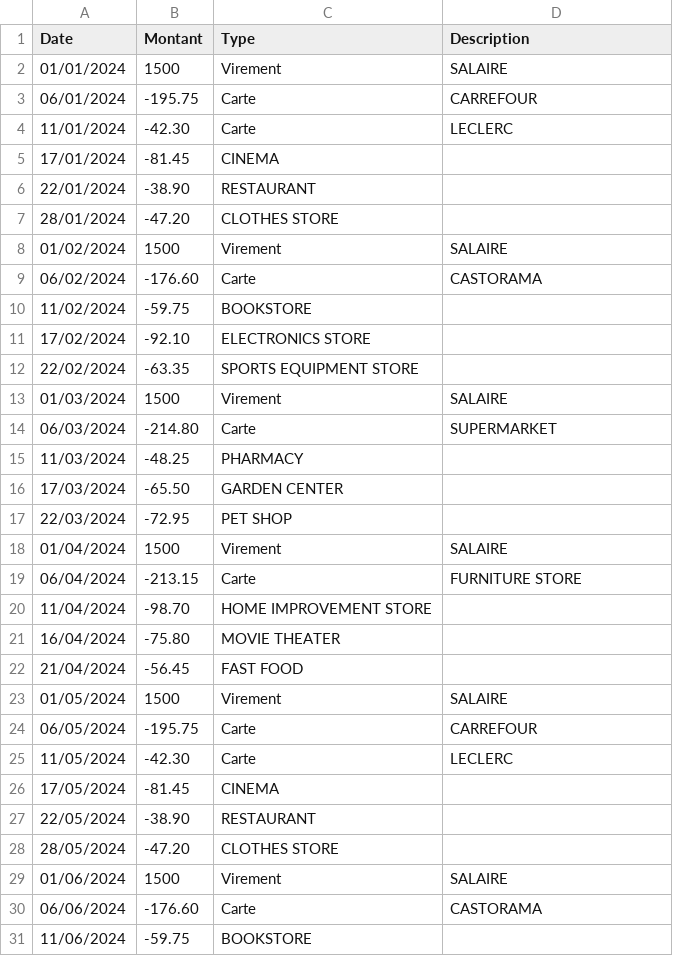
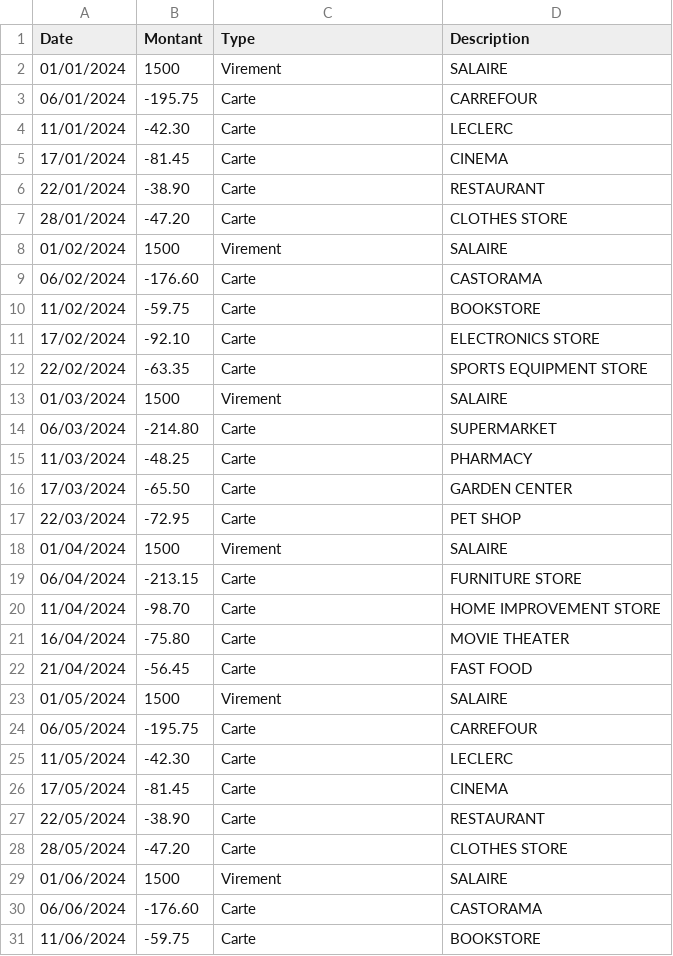
Before and after one commit to anthirion/gestion_budget, a CSV file: .tests/source_of_truth.csv, drawn as a sheet; only a part is shown; the diff covers the shown part only.

```diff
--- a/.tests/source_of_truth.csv
+++ b/.tests/source_of_truth.csv
@@ -4,20 +4,20 @@
 11/01/2024,-42.30,Carte,LECLERC
-17/01/2024,-81.45,CINEMA
-22/01/2024,-38.90,RESTAURANT
-28/01/2024,-47.20,CLOTHES STORE
+17/01/2024,-81.45,Carte,CINEMA
+22/01/2024,-38.90,Carte,RESTAURANT
+28/01/2024,-47.20,Carte,CLOTHES STORE
 01/02/2024,1500,Virement,SALAIRE
 06/02/2024,-176.60,Carte,CASTORAMA
-11/02/2024,-59.75,BOOKSTORE
-17/02/2024,-92.10,ELECTRONICS STORE
-22/02/2024,-63.35,SPORTS EQUIPMENT STORE
+11/02/2024,-59.75,Carte,BOOKSTORE
+17/02/2024,-92.10,Carte,ELECTRONICS STORE
+22/02/2024,-63.35,Carte,SPORTS EQUIPMENT STORE
 01/03/2024,1500,Virement,SALAIRE
 06/03/2024,-214.80,Carte,SUPERMARKET
-11/03/2024,-48.25,PHARMACY
-17/03/2024,-65.50,GARDEN CENTER
-22/03/2024,-72.95,PET SHOP
+11/03/2024,-48.25,Carte,PHARMACY
+17/03/2024,-65.50,Carte,GARDEN CENTER
+22/03/2024,-72.95,Carte,PET SHOP
 01/04/2024,1500,Virement,SALAIRE
 06/04/2024,-213.15,Carte,FURNITURE STORE
-11/04/2024,-98.70,HOME IMPROVEMENT STORE
-16/04/2024,-75.80,MOVIE THEATER
-21/04/2024,-56.45,FAST FOOD
+11/04/2024,-98.70,Carte,HOME IMPROVEMENT STORE
+16/04/2024,-75.80,Carte,MOVIE THEATER
+21/04/2024,-56.45,Carte,FAST FOOD
 01/05/2024,1500,Virement,SALAIRE
@@ -25,7 +25,7 @@
 11/05/2024,-42.30,Carte,LECLERC
-17/05/2024,-81.45,CINEMA
-22/05/2024,-38.90,RESTAURANT
-28/05/2024,-47.20,CLOTHES STORE
+17/05/2024,-81.45,Carte,CINEMA
+22/05/2024,-38.90,Carte,RESTAURANT
+28/05/2024,-47.20,Carte,CLOTHES STORE
 01/06/2024,1500,Virement,SALAIRE
 06/06/2024,-176.60,Carte,CASTORAMA
-11/06/2024,-59.75,BOOKSTORE
+11/06/2024,-59.75,Carte,BOOKSTORE
```
Also changed, not shown: 44 edited cells elsewhere in this file, 5 other files.
